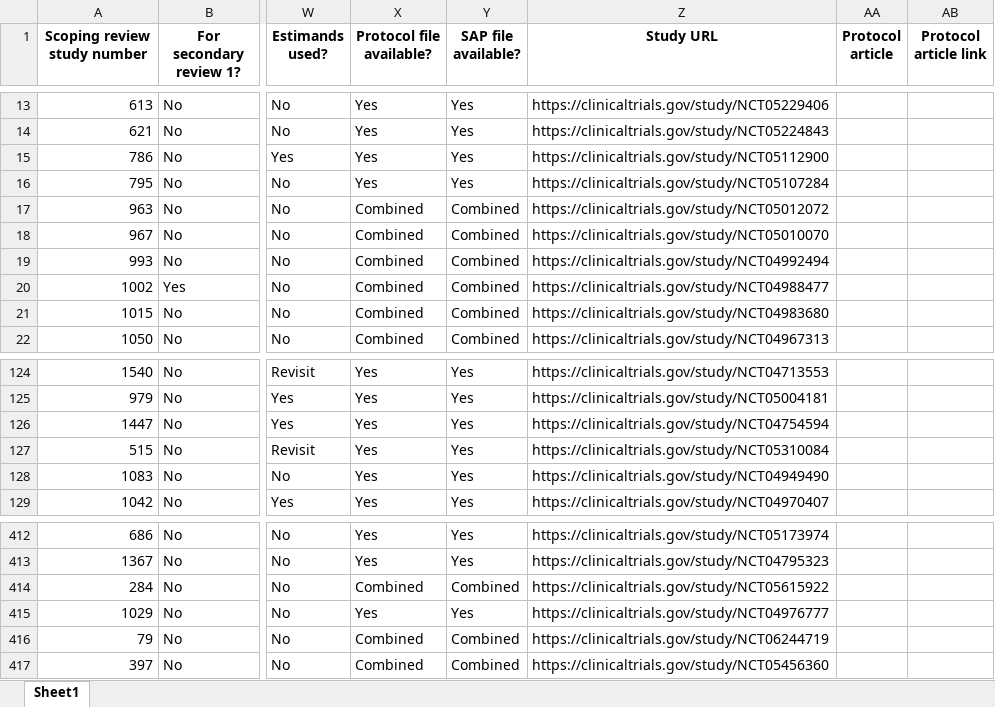
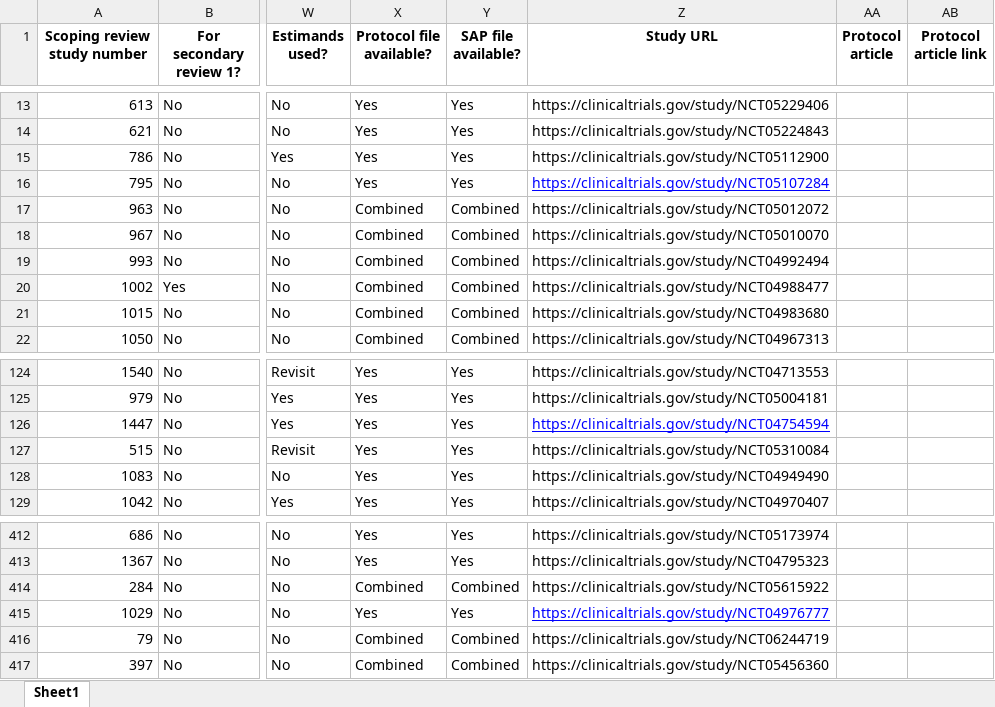
Before and after one commit to ICR-EPAT/Morgaine-Survey-Analysis, an Excel workbook: Estimand_cleaned.xlsx, sheet Sheet1, drawn as a sheet; only a part is shown, gaps mark what is left out; values as stored, in another font and other column widths than the file's, no borders; the diff names each change by its address in the sheet, - before the commit and + after, or states it on an @@ line.

Commit message:
Updated with contingency tables.

```diff
--- a/Estimand_cleaned.xlsx (sheet Sheet1)
+++ b/Estimand_cleaned.xlsx (sheet Sheet1)
@@ Z16 underline: off → on, text colour: black → #0000FF @@
@@ Z126 underline: off → on, text colour: black → #0000FF @@
@@ Z415 underline: off → on, text colour: black → #0000FF @@
```
Also changed, not shown: 1 other file.
